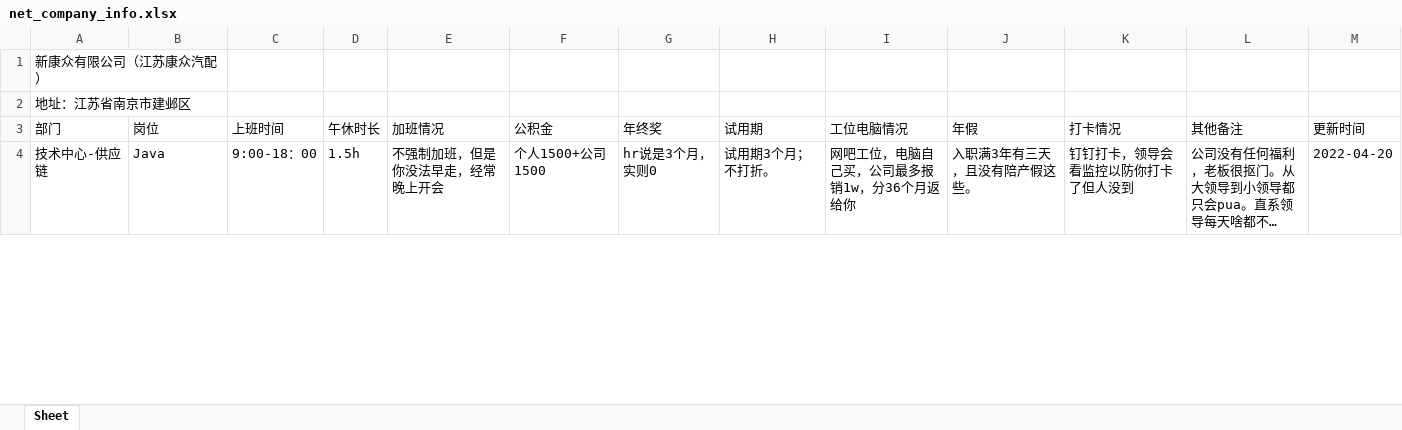
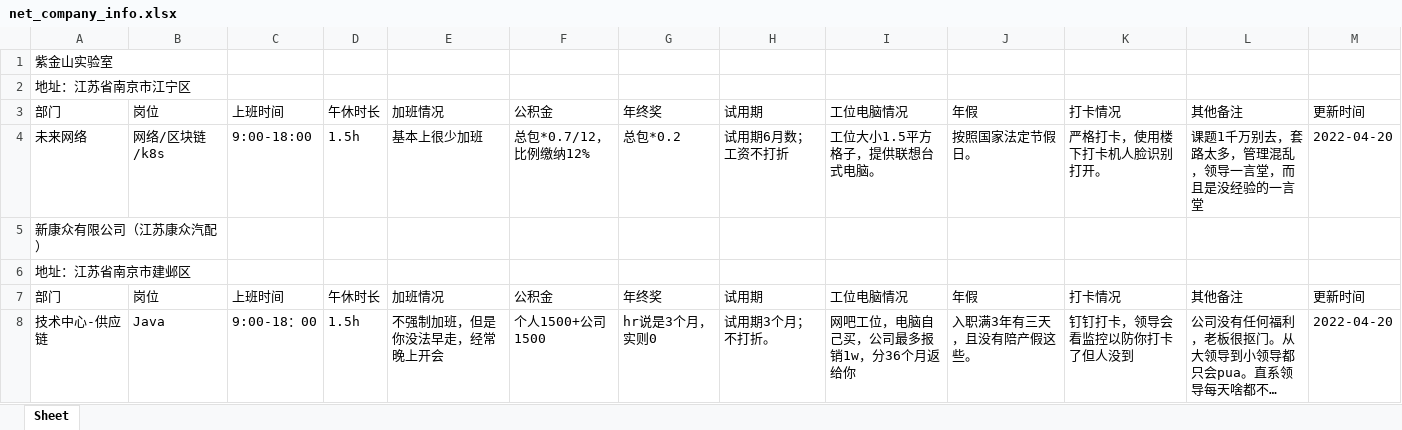
Before and after one commit to netCompanyInfo/net.company.info, an Excel workbook: net_company_info.xlsx, sheet Sheet, drawn as a sheet; only a part is shown; long unchanged cells end in …; values as stored, in another font and other column widths than the file's, no borders; table styles not drawn; the diff names each change by its address in the sheet, - before the commit and + after, or states it on an @@ line.

```diff
--- a/net_company_info.xlsx (sheet Sheet)
+++ b/net_company_info.xlsx (sheet Sheet)
+row 1: 紫金山实验室
+row 2: 地址：江苏省南京市江宁区
+row 3: 部门 | 岗位 | 上班时间 | 午休时长 | 加班情况 | 公积金 | 年终奖 | 试用期 | 工位电脑情况 | 年假 | 打卡情况 | 其他备注 | 更新时间
+row 4: 未来网络 | 网络/区块链/k8s | 9:00-18:00 | 1.5h | 基本上很少加班 | 总包*0.7/12，比例缴纳12% | 总包*0.2 | 试用期6月数；工资不打折 | 工位大小1.5平方格子，提供联想台式电脑。 | 按照国家法定节假日。 | 严格打卡，使用楼下打卡机人脸识别打开。 | 课题1千万别去，套路太多，管理混乱，领导一言堂，而且是没经验的一言堂 | 2022-04-20
```
Also changed, not shown: 3 other files.
